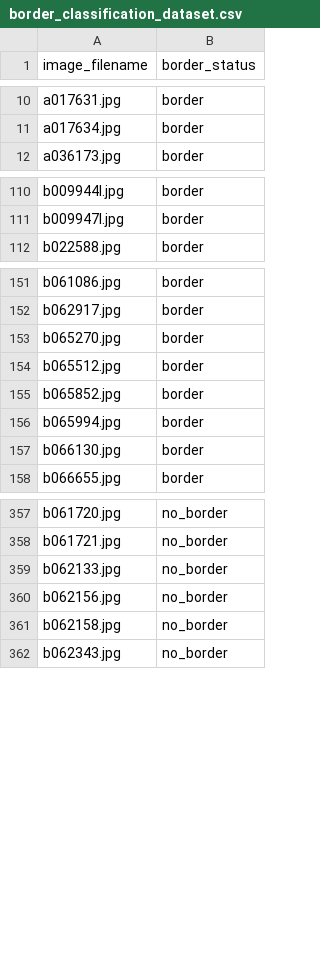
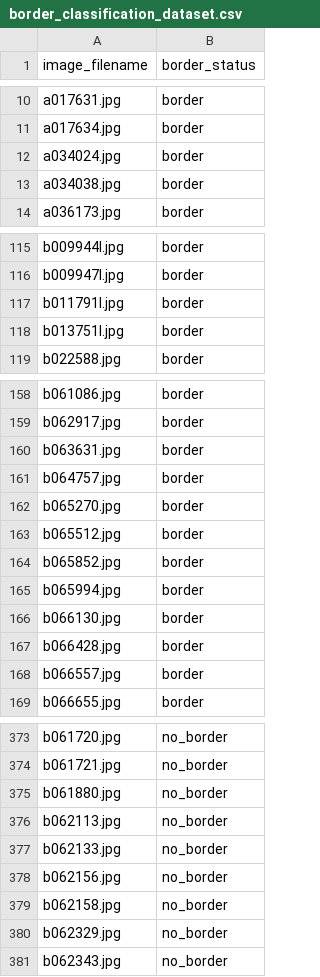
Before and after one commit to jopockel/notch-code-classifier, a CSV file: Training_data/border_classification_dataset.csv, drawn as a sheet; only a part is shown, gaps mark what is left out; the diff covers the shown part only; the diff names each change by its address in the sheet, - before the commit and + after, or states it on an @@ line.

Commit message:
Updated one data file and added border classification functions and training

```diff
--- a/Training_data/border_classification_dataset.csv
+++ b/Training_data/border_classification_dataset.csv
+row 12: a034024.jpg | border
+row 13: a034038.jpg | border
+row 117: b011791l.jpg | border
+row 118: b013751l.jpg | border
+row 160: b063631.jpg | border
+row 161: b064757.jpg | border
+row 167: b066428.jpg | border
+row 168: b066557.jpg | border
+row 375: b061880.jpg | no_border
+row 376: b062113.jpg | no_border
+row 380: b062329.jpg | no_border
```
Also changed, not shown: 15 added rows elsewhere in this file, 3 other files.
